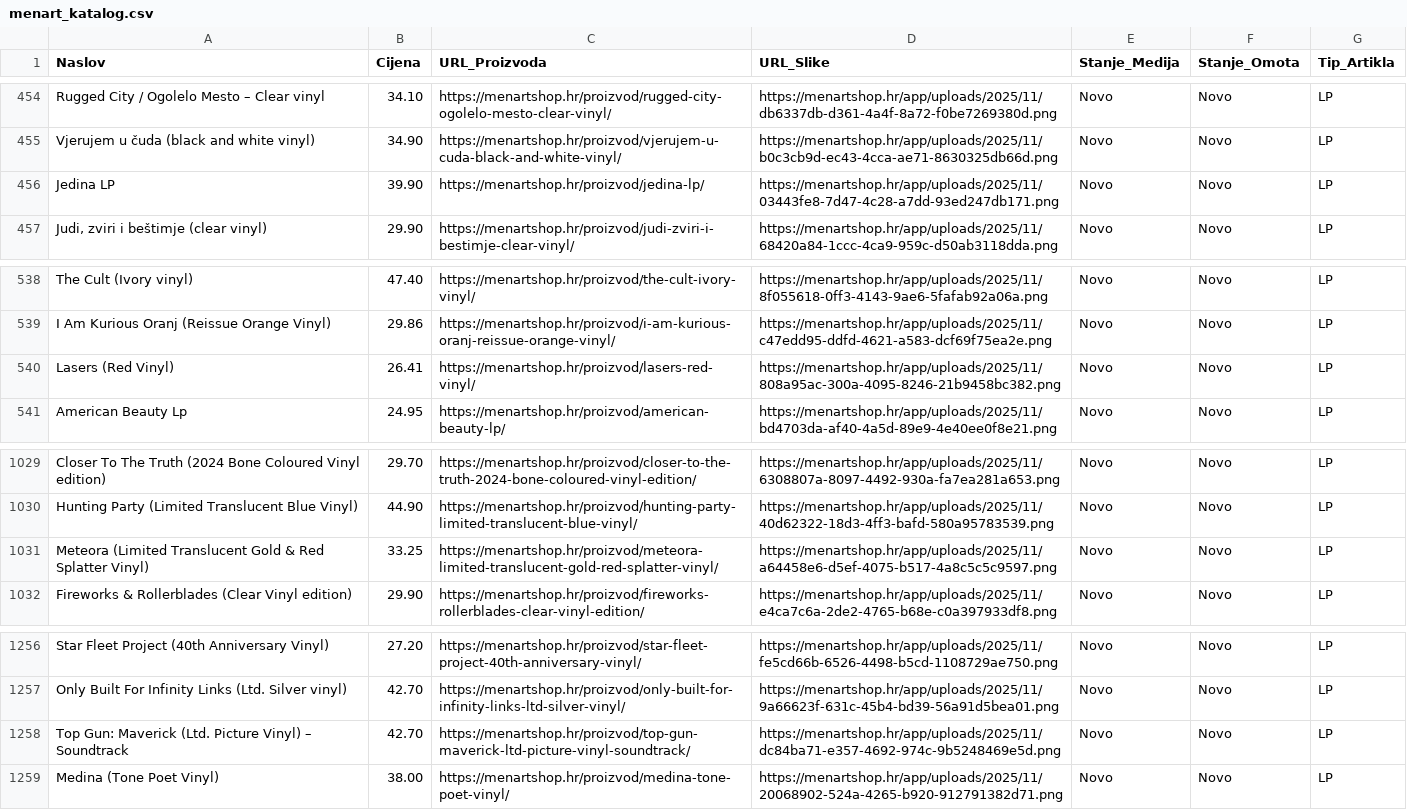
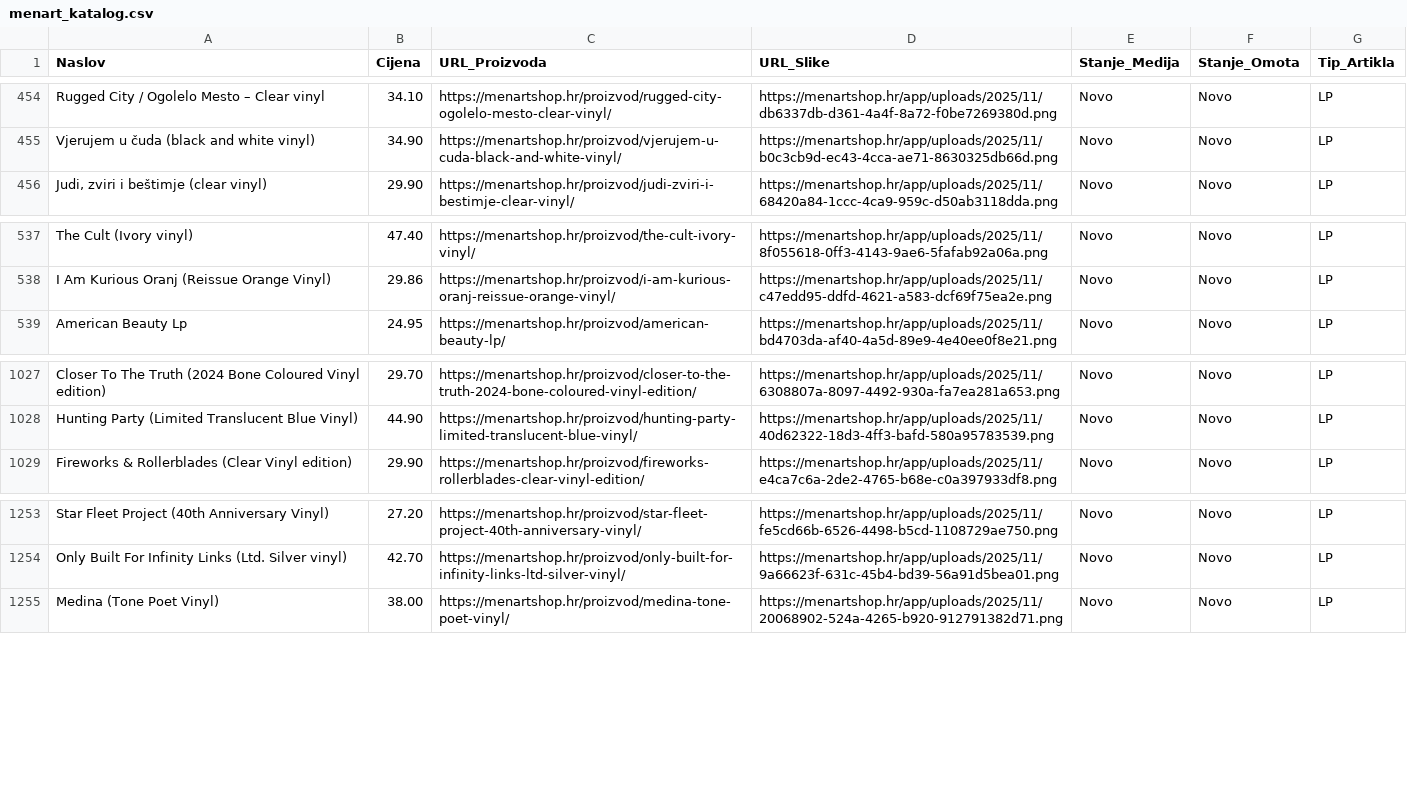
Before and after one commit to Z0M81Eb/baza-ploca, a CSV file: menart_katalog.csv, drawn as a sheet; only a part is shown, gaps mark what is left out; the diff names each change by its address in the sheet, - before the commit and + after, or states it on an @@ line.

```diff
--- a/menart_katalog.csv
+++ b/menart_katalog.csv
-row 456: Jedina LP | 39.90 | https://menartshop.hr/proizvod/jedina-lp/ | https://menartshop.hr/app/uploads/2025/11/03443fe8-7d47-4c28-a7dd-93ed247db171.png | Novo | Novo | LP
-row 540: Lasers (Red Vinyl) | 26.41 | https://menartshop.hr/proizvod/lasers-red-vinyl/ | https://menartshop.hr/app/uploads/2025/11/808a95ac-300a-4095-8246-21b9458bc382.png | Novo | Novo | LP
-row 1031: Meteora (Limited Translucent Gold & Red Splatter Vinyl) | 33.25 | https://menartshop.hr/proizvod/meteora-limited-translucent-gold-red-splatter-vinyl/ | https://menartshop.hr/app/uploads/2025/11/a64458e6-d5ef-4075-b517-4a8c5c5c9597.png | Novo | Novo | LP
-row 1258: Top Gun: Maverick (Ltd. Picture Vinyl) – Soundtrack | 42.70 | https://menartshop.hr/proizvod/top-gun-maverick-ltd-picture-vinyl-soundtrack/ | https://menartshop.hr/app/uploads/2025/11/dc84ba71-e357-4692-974c-9b5248469e5d.png | Novo | Novo | LP
```
